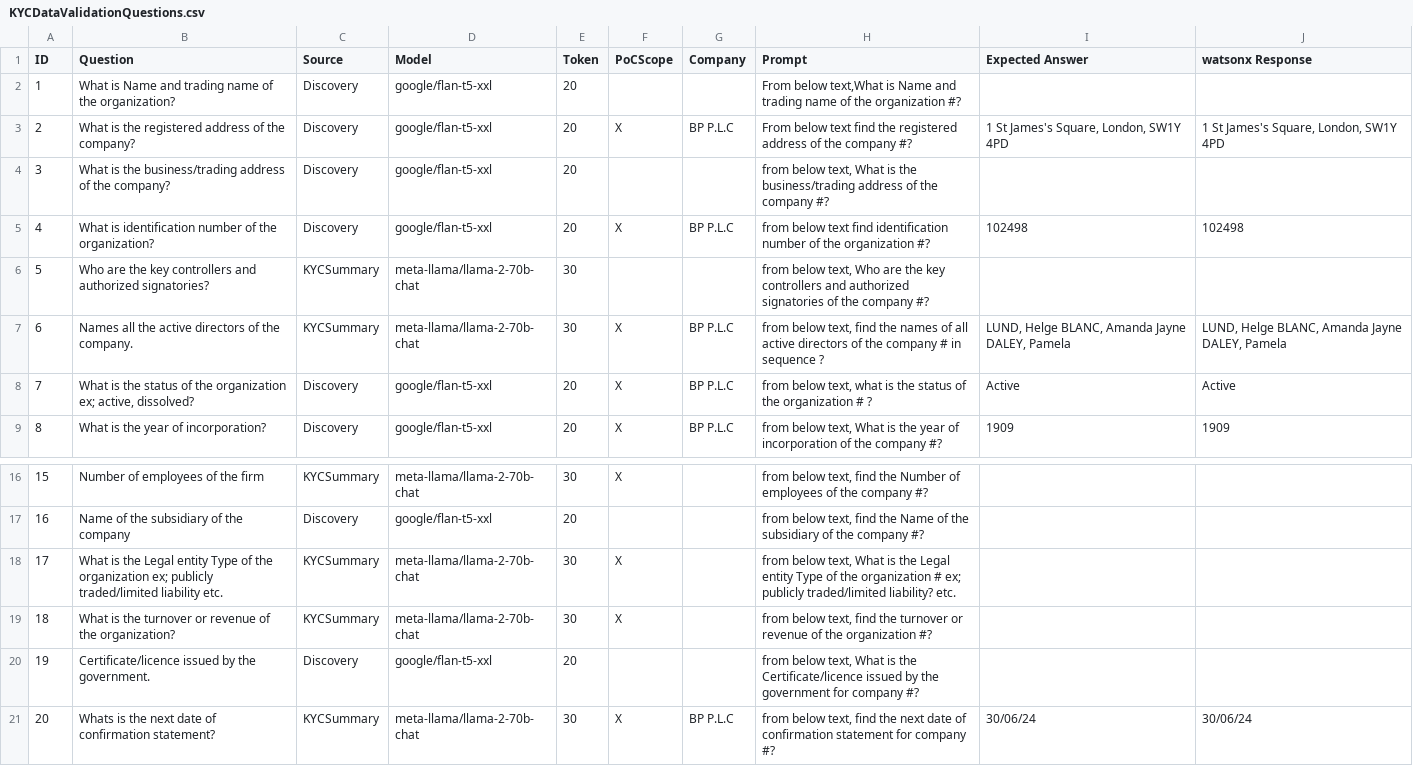
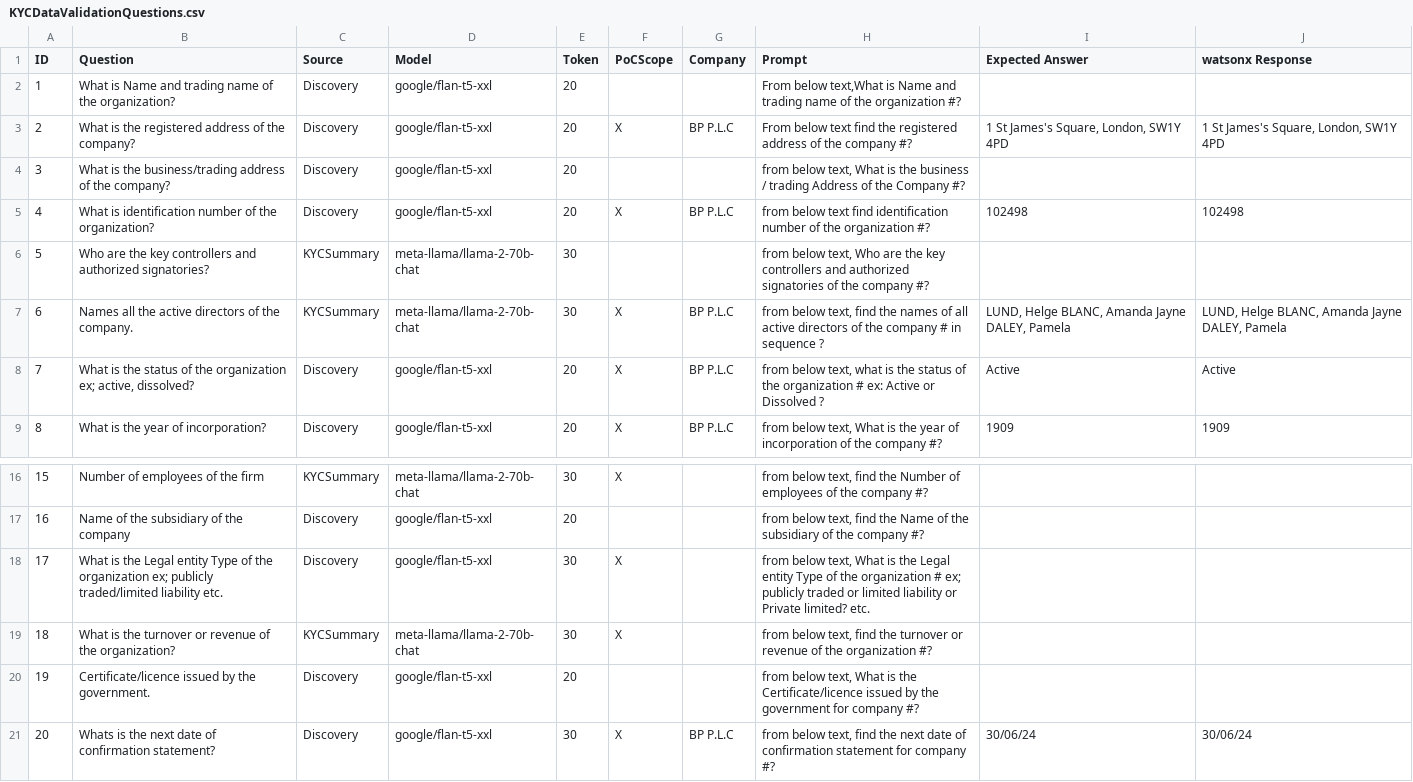
Before and after one commit to ibm-ecosystem-engineering/watsonx-demo-svc, a CSV file: config/KYCDataValidationQuestions.csv, drawn as a sheet; only a part is shown, gaps mark what is left out.

```diff
--- a/config/KYCDataValidationQuestions.csv
+++ b/config/KYCDataValidationQuestions.csv
@@ -3,3 +3,3 @@ ID,Question,Source,Model,Token,PoCScope,Company,Prompt,Expected Answer,watsonx R
 2,What is the registered address of the company?,Discovery,google/flan-t5-xxl,20,X,BP P.L.C,From below text find the registered address of the company #?,"1 St James's Square, London, SW1Y 4PD","1 St James's Square, London, SW1Y 4PD"
-3,What is the business/trading address of the company?,Discovery,google/flan-t5-xxl,20,,,"from below text, What is the business/trading address of the company #?",,
+3,What is the business/trading address of the company?,Discovery,google/flan-t5-xxl,20,,,"from below text, What is the business / trading Address of the Company #?",,
 4,What is identification number of the organization?,Discovery,google/flan-t5-xxl,20,X,BP P.L.C,from below text find  identification number of the organization #? ,102498,102498
@@ -7,3 +7,3 @@ ID,Question,Source,Model,Token,PoCScope,Company,Prompt,Expected Answer,watsonx R
 6,Names all the active directors of the company.,KYCSummary,meta-llama/llama-2-70b-chat,30,X,BP P.L.C,"from below text, find the names of all active directors of the company # in sequence ?","LUND, Helge BLANC, Amanda Jayne DALEY, Pamela","LUND, Helge BLANC, Amanda Jayne DALEY, Pamela"
-7,"What is the status of the organization ex; active, dissolved?",Discovery,google/flan-t5-xxl,20,X,BP P.L.C,"from below text, what is the status of the organization # ?",Active,Active
+7,"What is the status of the organization ex; active, dissolved?",Discovery,google/flan-t5-xxl,20,X,BP P.L.C,"from below text, what is the status of the organization # ex: Active or Dissolved ?",Active,Active
 8,What is the year of incorporation?,Discovery,google/flan-t5-xxl,20,X,BP P.L.C,"from below text, What is the year of incorporation of the company #?",1909,1909
@@ -17,5 +17,5 @@ ID,Question,Source,Model,Token,PoCScope,Company,Prompt,Expected Answer,watsonx R
 16,Name of the subsidiary of the company,Discovery,google/flan-t5-xxl,20,,,"from below text, find the Name of the subsidiary of the company #?",,
-17,What is the Legal entity Type of the organization ex; publicly traded/limited liability etc.,KYCSummary,meta-llama/llama-2-70b-chat,30,X,,"from below text, What is the Legal entity Type of the organization # ex; publicly traded/limited liability? etc.",,
+17,What is the Legal entity Type of the organization ex; publicly traded/limited liability etc.,Discovery,google/flan-t5-xxl,30,X,,"from below text, What is the Legal entity Type of the organization # ex; publicly traded or limited liability or Private limited? etc.",,
 18,What is the turnover or revenue of the organization?,KYCSummary,meta-llama/llama-2-70b-chat,30,X,,"from below text, find the turnover or revenue of the organization #?",,
 19,Certificate/licence issued by the government.,Discovery,google/flan-t5-xxl,20,,,"from below text, What is the Certificate/licence issued by the government for company #?",,
-20,Whats is the next date of confirmation statement?,KYCSummary,meta-llama/llama-2-70b-chat,30,X,BP P.L.C,"from below text, find the next date of confirmation statement for company #?",30/06/24,30/06/24
+20,Whats is the next date of confirmation statement?,Discovery,google/flan-t5-xxl,30,X,BP P.L.C,"from below text, find the next date of confirmation statement for company #?",30/06/24,30/06/24
```
Also changed, not shown: 8 other files.
